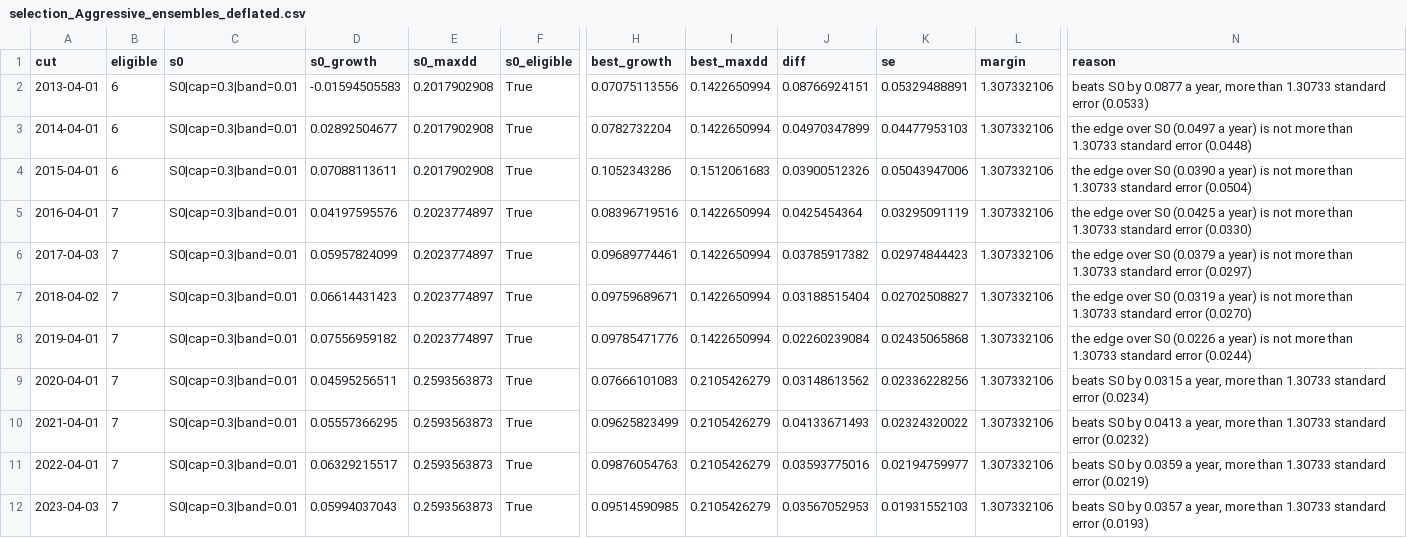
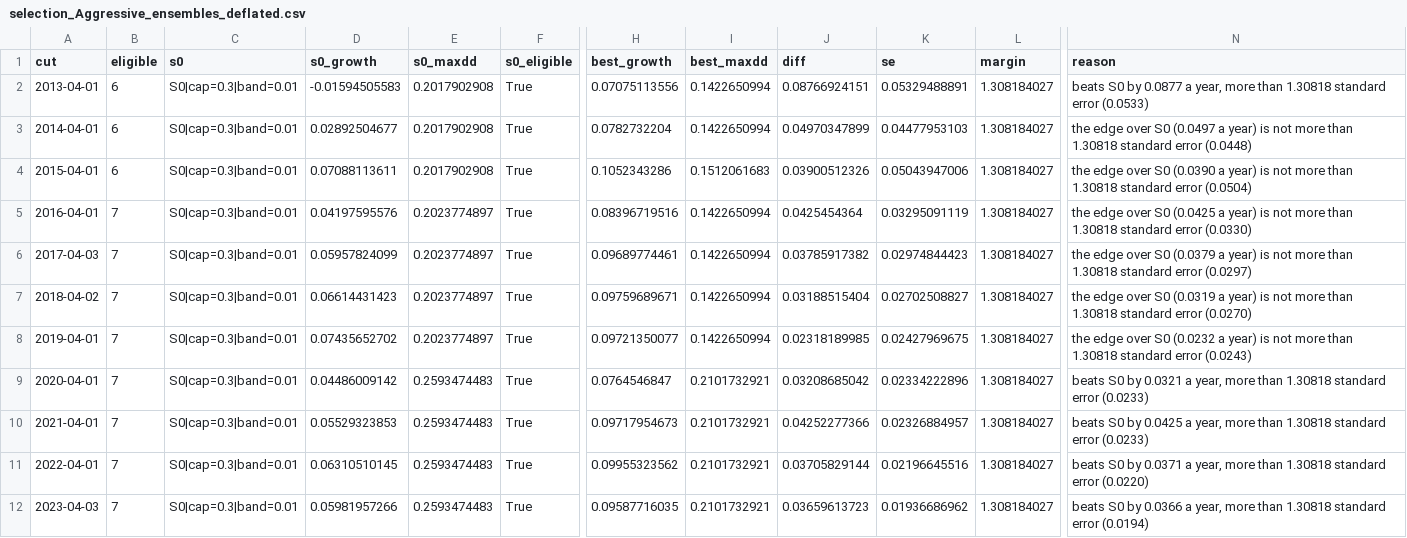
Before and after one commit to fbivinay/Intelligent_Investment, a CSV file: research/out/selection_Aggressive_ensembles_deflated.csv, drawn as a sheet; only a part is shown, gaps mark what is left out; the diff names each change by its address in the sheet, - before the commit and + after, or states it on an @@ line.

```diff
--- a/research/out/selection_Aggressive_ensembles_deflated.csv
+++ b/research/out/selection_Aggressive_ensembles_deflated.csv
-L2:L12 (margin): 1.307332106
+L2:L12 (margin): 1.308184027
-N2 (reason): …more than 1.30733 standard error…
+N2 (reason): …more than 1.30818 standard error…
-N3 (reason): …more than 1.30733 standard error…
+N3 (reason): …more than 1.30818 standard error…
-N4 (reason): …more than 1.30733 standard error…
+N4 (reason): …more than 1.30818 standard error…
-N5 (reason): …more than 1.30733 standard error…
+N5 (reason): …more than 1.30818 standard error…
-N6 (reason): …more than 1.30733 standard error…
+N6 (reason): …more than 1.30818 standard error…
-N7 (reason): …more than 1.30733 standard error…
+N7 (reason): …more than 1.30818 standard error…
-D8 (s0_growth): 0.07556959182
+D8 (s0_growth): 0.07435652702
-H8 (best_growth): 0.09785471776
+H8 (best_growth): 0.09721350077
-J8 (diff): 0.02260239084
+J8 (diff): 0.02318189985
-K8 (se): 0.02435065868
+K8 (se): 0.02427969675
-N8 (reason): …over S0 (0.0226 a year) is not more than 1.30733 standard error (0.0244)
+N8 (reason): …over S0 (0.0232 a year) is not more than 1.30818 standard error (0.0243)
-D9 (s0_growth): 0.04595256511
+D9 (s0_growth): 0.04486009142
-E9:E12 (s0_maxdd): 0.2593563873
+E9:E12 (s0_maxdd): 0.2593474483
-H9 (best_growth): 0.07666101083
+H9 (best_growth): 0.0764546847
-I9:I12 (best_maxdd): 0.2105426279
+I9:I12 (best_maxdd): 0.2101732921
-J9 (diff): 0.03148613562
+J9 (diff): 0.03208685042
-K9 (se): 0.02336228256
+K9 (se): 0.02334222896
-N9 (reason): …S0 by 0.0315 a year, more than 1.30733 standard error (0.0234)
+N9 (reason): …S0 by 0.0321 a year, more than 1.30818 standard error (0.0233)
-D10 (s0_growth): 0.05557366295
+D10 (s0_growth): 0.05529323853
-H10 (best_growth): 0.09625823499
+H10 (best_growth): 0.09717954673
-J10 (diff): 0.04133671493
+J10 (diff): 0.04252277366
-K10 (se): 0.02324320022
+K10 (se): 0.02326884957
-N10 (reason): …S0 by 0.0413 a year, more than 1.30733 standard error (0.0232)
+N10 (reason): …S0 by 0.0425 a year, more than 1.30818 standard error (0.0233)
-D11 (s0_growth): 0.06329215517
+D11 (s0_growth): 0.06310510145
-H11 (best_growth): 0.09876054763
+H11 (best_growth): 0.09955323562
-J11 (diff): 0.03593775016
+J11 (diff): 0.03705829144
-K11 (se): 0.02194759977
+K11 (se): 0.02196645516
-N11 (reason): …S0 by 0.0359 a year, more than 1.30733 standard error (0.0219)
+N11 (reason): …S0 by 0.0371 a year, more than 1.30818 standard error (0.0220)
-D12 (s0_growth): 0.05994037043
+D12 (s0_growth): 0.05981957266
-H12 (best_growth): 0.09514590985
+H12 (best_growth): 0.09587716035
-J12 (diff): 0.03567052953
+J12 (diff): 0.03659613723
-K12 (se): 0.01931552103
+K12 (se): 0.01936686962
-N12 (reason): …S0 by 0.0357 a year, more than 1.30733 standard error (0.0193)
+N12 (reason): …S0 by 0.0366 a year, more than 1.30818 standard error (0.0194)
```
Also changed, not shown: research/out/selection_Aggressive_all-trials_spec.csv, research/out/selection_Aggressive_ensembles_spec.csv, 13 other files.
